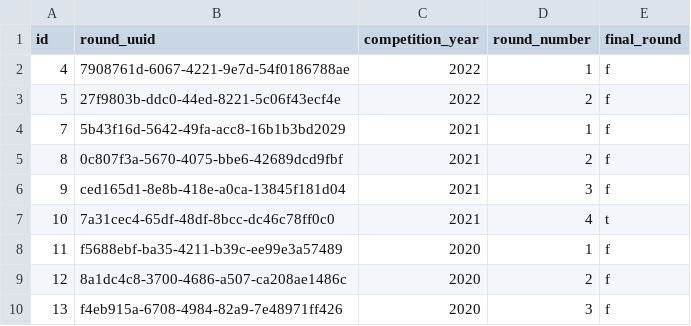
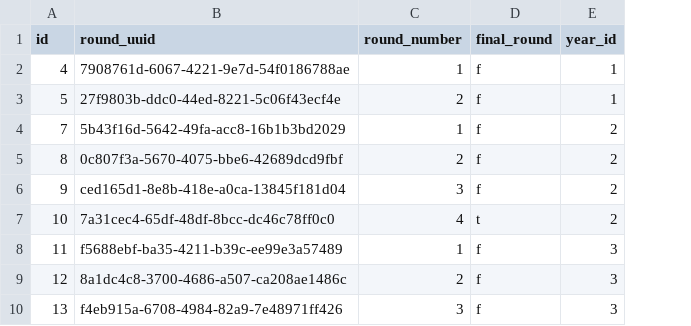
Before and after one commit to Bekabyx/FatBearWeekApi, a CSV file: database/rounds.csv, drawn as a sheet; only a part is shown; removed rows and columns are numbered as before the commit, all else as after; the diff names each change by its address in the sheet, - before the commit and + after, or states it on an @@ line.

Commit message:
Separate years into own table/model
This will better capture the 1:N relationship between year:round which will be easier to serialize.

```diff
--- a/database/rounds.csv
+++ b/database/rounds.csv
-column C (competition_year), rows 2-10: 2022 | 2022 | 2021 | 2021 | 2021 | 2021 | 2020 | 2020 | 2020
+column E (year_id), rows 2-10: 1 | 1 | 2 | 2 | 2 | 2 | 3 | 3 | 3
```
Also changed, not shown: database/bears.csv, database/bracket_contestants.csv, 9 other files.
